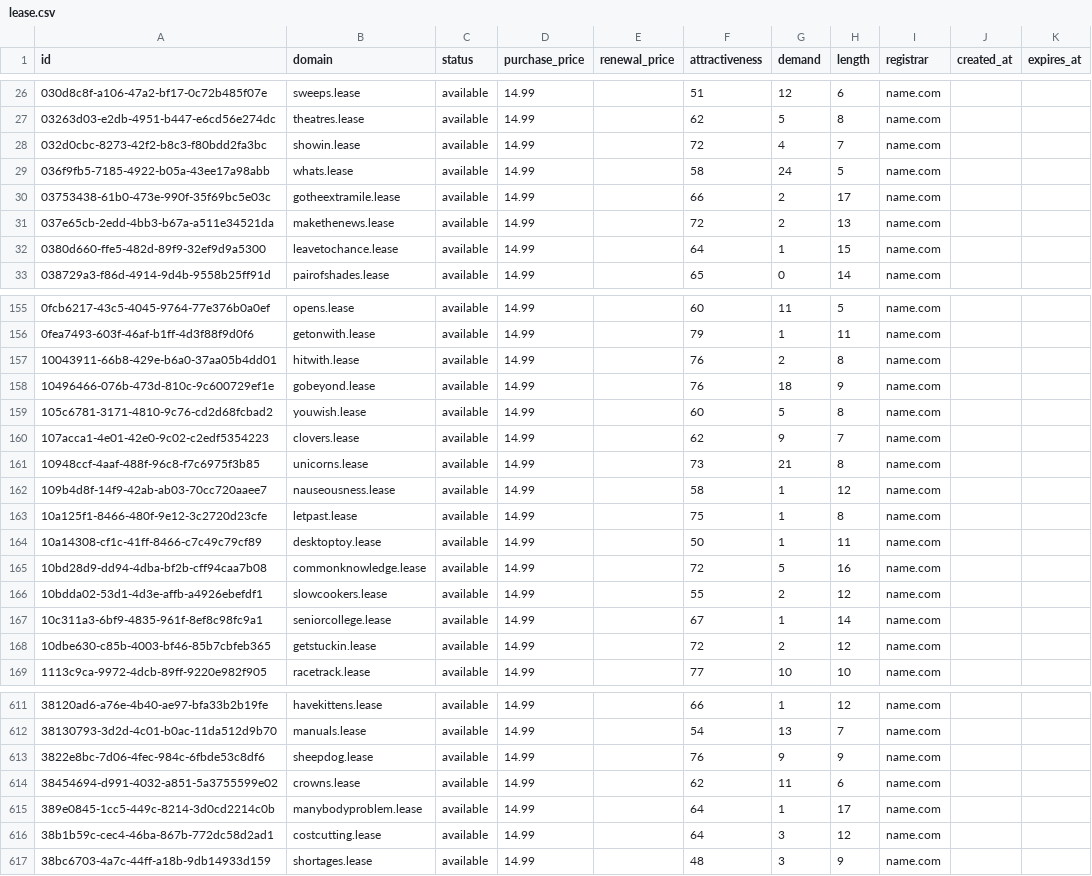
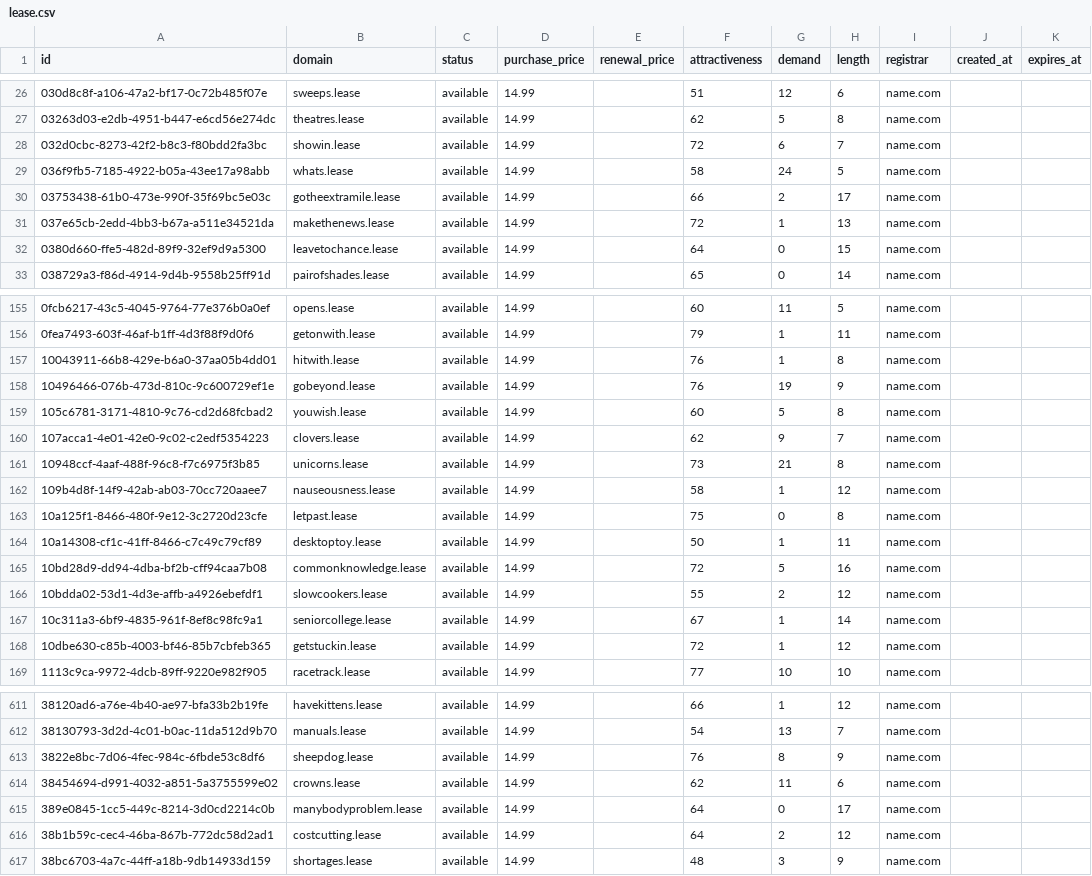
Before and after one commit to UniqueDomains/lease-oneword-domains, a CSV file: lease.csv, drawn as a sheet; only a part is shown, gaps mark what is left out; the diff covers the shown part only.

Commit message:
Domains update

```diff
--- a/lease.csv
+++ b/lease.csv
@@ -27,7 +27,7 @@ id,domain,status,purchase_price,renewal_price,attractiveness,demand,length,regis
 03263d03-e2db-4951-b447-e6cd56e274dc,theatres.lease,available,14.99,,62,5,8,name.com,,
-032d0cbc-8273-42f2-b8c3-f80bdd2fa3bc,showin.lease,available,14.99,,72,4,7,name.com,,
+032d0cbc-8273-42f2-b8c3-f80bdd2fa3bc,showin.lease,available,14.99,,72,6,7,name.com,,
 036f9fb5-7185-4922-b05a-43ee17a98abb,whats.lease,available,14.99,,58,24,5,name.com,,
 03753438-61b0-473e-990f-35f69bc5e03c,gotheextramile.lease,available,14.99,,66,2,17,name.com,,
-037e65cb-2edd-4bb3-b67a-a511e34521da,makethenews.lease,available,14.99,,72,2,13,name.com,,
-0380d660-ffe5-482d-89f9-32ef9d9a5300,leavetochance.lease,available,14.99,,64,1,15,name.com,,
+037e65cb-2edd-4bb3-b67a-a511e34521da,makethenews.lease,available,14.99,,72,1,13,name.com,,
+0380d660-ffe5-482d-89f9-32ef9d9a5300,leavetochance.lease,available,14.99,,64,0,15,name.com,,
 038729a3-f86d-4914-9d4b-9558b25ff91d,pairofshades.lease,available,14.99,,65,0,14,name.com,,
@@ -156,4 +156,4 @@ id,domain,status,purchase_price,renewal_price,attractiveness,demand,length,regis
 0fea7493-603f-46af-b1ff-4d3f88f9d0f6,getonwith.lease,available,14.99,,79,1,11,name.com,,
-10043911-66b8-429e-b6a0-37aa05b4dd01,hitwith.lease,available,14.99,,76,2,8,name.com,,
-10496466-076b-473d-810c-9c600729ef1e,gobeyond.lease,available,14.99,,76,18,9,name.com,,
+10043911-66b8-429e-b6a0-37aa05b4dd01,hitwith.lease,available,14.99,,76,1,8,name.com,,
+10496466-076b-473d-810c-9c600729ef1e,gobeyond.lease,available,14.99,,76,19,9,name.com,,
 105c6781-3171-4810-9c76-cd2d68fcbad2,youwish.lease,available,14.99,,60,5,8,name.com,,
@@ -162,3 +162,3 @@ id,domain,status,purchase_price,renewal_price,attractiveness,demand,length,regis
 109b4d8f-14f9-42ab-ab03-70cc720aaee7,nauseousness.lease,available,14.99,,58,1,12,name.com,,
-10a125f1-8466-480f-9e12-3c2720d23cfe,letpast.lease,available,14.99,,75,1,8,name.com,,
+10a125f1-8466-480f-9e12-3c2720d23cfe,letpast.lease,available,14.99,,75,0,8,name.com,,
 10a14308-cf1c-41ff-8466-c7c49c79cf89,desktoptoy.lease,available,14.99,,50,1,11,name.com,,
@@ -167,3 +167,3 @@ id,domain,status,purchase_price,renewal_price,attractiveness,demand,length,regis
 10c311a3-6bf9-4835-961f-8ef8c98fc9a1,seniorcollege.lease,available,14.99,,67,1,14,name.com,,
-10dbe630-c85b-4003-bf46-85b7cbfeb365,getstuckin.lease,available,14.99,,72,2,12,name.com,,
+10dbe630-c85b-4003-bf46-85b7cbfeb365,getstuckin.lease,available,14.99,,72,1,12,name.com,,
 1113c9ca-9972-4dcb-89ff-9220e982f905,racetrack.lease,available,14.99,,77,10,10,name.com,,
@@ -612,6 +612,6 @@ id,domain,status,purchase_price,renewal_price,attractiveness,demand,length,regis
 38130793-3d2d-4c01-b0ac-11da512d9b70,manuals.lease,available,14.99,,54,13,7,name.com,,
-3822e8bc-7d06-4fec-984c-6fbde53c8df6,sheepdog.lease,available,14.99,,76,9,9,name.com,,
+3822e8bc-7d06-4fec-984c-6fbde53c8df6,sheepdog.lease,available,14.99,,76,8,9,name.com,,
 38454694-d991-4032-a851-5a3755599e02,crowns.lease,available,14.99,,62,11,6,name.com,,
-389e0845-1cc5-449c-8214-3d0cd2214c0b,manybodyproblem.lease,available,14.99,,64,1,17,name.com,,
-38b1b59c-cec4-46ba-867b-772dc58d2ad1,costcutting.lease,available,14.99,,64,3,12,name.com,,
+389e0845-1cc5-449c-8214-3d0cd2214c0b,manybodyproblem.lease,available,14.99,,64,0,17,name.com,,
+38b1b59c-cec4-46ba-867b-772dc58d2ad1,costcutting.lease,available,14.99,,64,2,12,name.com,,
 38bc6703-4a7c-44ff-a18b-9db14933d159,shortages.lease,available,14.99,,48,3,9,name.com,,
```
Also changed, not shown: 46 edited cells elsewhere in this file, 4 other files.
